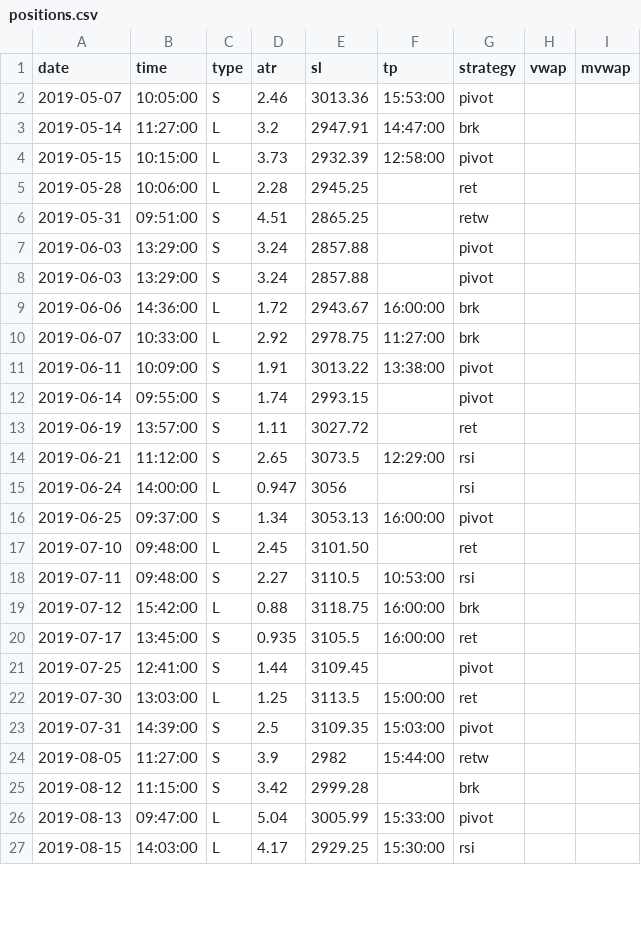
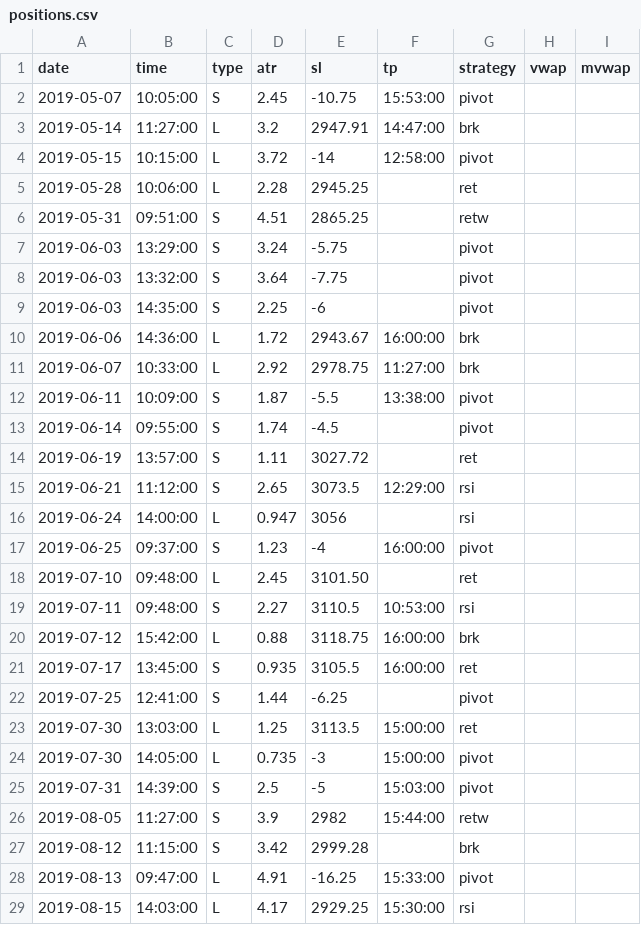
Before and after one commit to eriksolg/strategy_backtester, a CSV file: positions.csv, drawn as a sheet; only a part is shown; the diff covers the shown part only.

```diff
--- a/positions.csv
+++ b/positions.csv
@@ -1,13 +1,14 @@
 date,time,type,atr,sl,tp,strategy,vwap,mvwap
-2019-05-07,10:05:00,S,2.46,3013.36,15:53:00,pivot
+2019-05-07,10:05:00,S,2.45,-10.75,15:53:00,pivot
 2019-05-14,11:27:00,L,3.2,2947.91,14:47:00,brk
-2019-05-15,10:15:00,L,3.73,2932.39,12:58:00,pivot
+2019-05-15,10:15:00,L,3.72,-14,12:58:00,pivot
 2019-05-28,10:06:00,L,2.28,2945.25,,ret
 2019-05-31,09:51:00,S,4.51,2865.25,,retw
-2019-06-03,13:29:00,S,3.24,2857.88,,pivot
-2019-06-03,13:29:00,S,3.24,2857.88,,pivot
+2019-06-03,13:29:00,S,3.24,-5.75,,pivot
+2019-06-03,13:32:00,S,3.64,-7.75,,pivot
+2019-06-03,14:35:00,S,2.25,-6,,pivot
 2019-06-06,14:36:00,L,1.72,2943.67,16:00:00,brk
 2019-06-07,10:33:00,L,2.92,2978.75,11:27:00,brk
-2019-06-11,10:09:00,S,1.91,3013.22,13:38:00,pivot
-2019-06-14,09:55:00,S,1.74,2993.15,,pivot
+2019-06-11,10:09:00,S,1.87,-5.5,13:38:00,pivot
+2019-06-14,09:55:00,S,1.74,-4.5,,pivot
 2019-06-19,13:57:00,S,1.11,3027.72,,ret
@@ -15,3 +16,3 @@ date,time,type,atr,sl,tp,strategy,vwap,mvwap
 2019-06-24,14:00:00,L,0.947,3056,,rsi
-2019-06-25,09:37:00,S,1.34,3053.13,16:00:00,pivot
+2019-06-25,09:37:00,S,1.23,-4,16:00:00,pivot
 2019-07-10,09:48:00,L,2.45,3101.50,,ret
@@ -20,8 +21,9 @@ date,time,type,atr,sl,tp,strategy,vwap,mvwap
 2019-07-17,13:45:00,S,0.935,3105.5,16:00:00,ret
-2019-07-25,12:41:00,S,1.44,3109.45,,pivot
+2019-07-25,12:41:00,S,1.44,-6.25,,pivot
 2019-07-30,13:03:00,L,1.25,3113.5,15:00:00,ret
-2019-07-31,14:39:00,S,2.5,3109.35,15:03:00,pivot
+2019-07-30,14:05:00,L,0.735,-3,15:00:00,pivot
+2019-07-31,14:39:00,S,2.5,-5,15:03:00,pivot
 2019-08-05,11:27:00,S,3.9,2982,15:44:00,retw
 2019-08-12,11:15:00,S,3.42,2999.28,,brk
-2019-08-13,09:47:00,L,5.04,3005.99,15:33:00,pivot
+2019-08-13,09:47:00,L,4.91,-16.25,15:33:00,pivot
 2019-08-15,14:03:00,L,4.17,2929.25,15:30:00,rsi
```
Also changed, not shown: 8 added rows and 19 edited cells elsewhere in this file, 1 other file.
